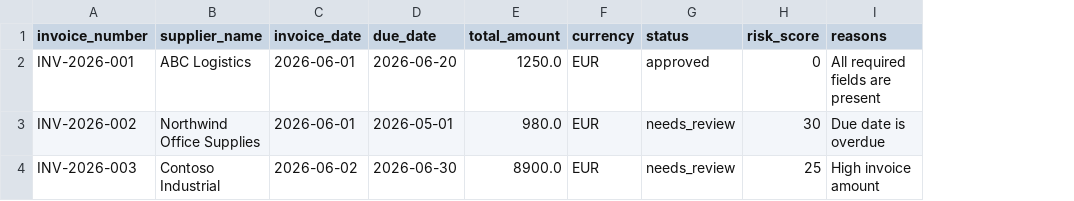
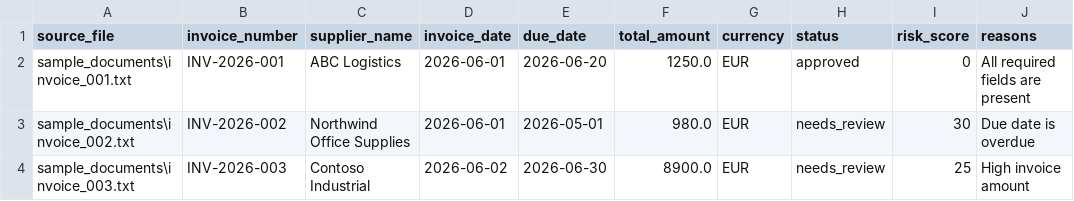
Before and after one commit to ludiemert/AI_Document_Intelligence_Hub, a CSV file: reports/invoice_results.csv, drawn as a sheet; the diff names each change by its address in the sheet, - before the commit and + after, or states it on an @@ line.

Commit message:
CSV file created: reports\invoice_results.csv

```diff
--- a/reports/invoice_results.csv
+++ b/reports/invoice_results.csv
+column A (source_file), rows 2-4: sample_documents\invoice_001.txt | sample_documents\invoice_002.txt | sample_documents\invoice_003.txt
```
Also changed, not shown: 2 other files.
